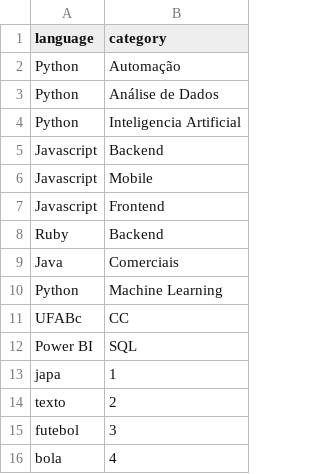
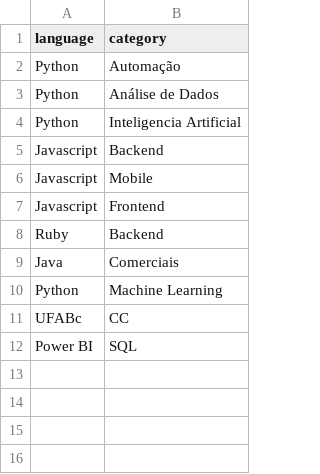
Before and after one commit to lucasarauj0h/advancing-in-python, a CSV file: courses.csv, drawn as a sheet.

```diff
--- a/courses.csv
+++ b/courses.csv
@@ -12,5 +12 @@ UFABc,CC
 Power BI,SQL
-japa,1
-texto,2
-futebol,3
-bola,4
```
Also changed, not shown: 2 other files.
